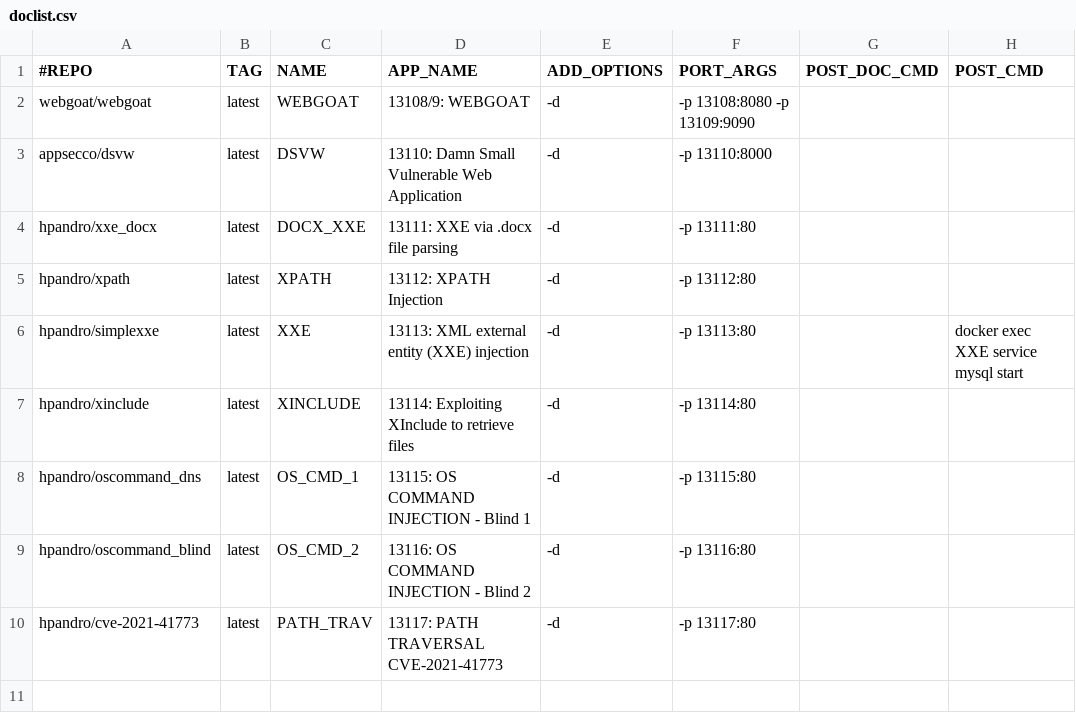
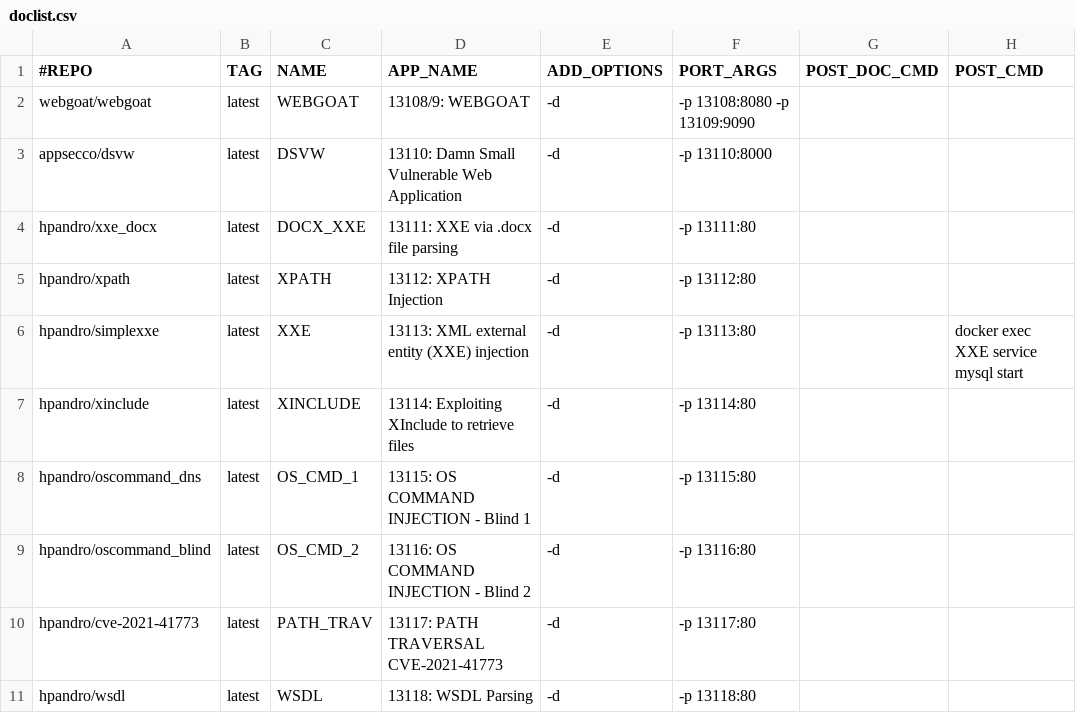
Before and after one commit to RavikumarRamesh/OVLC, a CSV file: doclist.csv, drawn as a sheet; the diff names each change by its address in the sheet, - before the commit and + after, or states it on an @@ line.

Commit message:
Update doclist.csv

```diff
--- a/doclist.csv
+++ b/doclist.csv
+row 11: hpandro/wsdl | latest | WSDL | 13118: WSDL Parsing | -d | -p 13118:80
```
